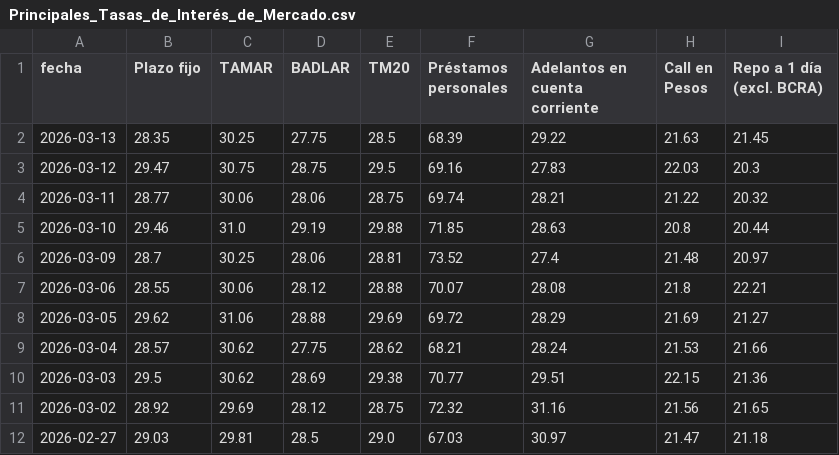
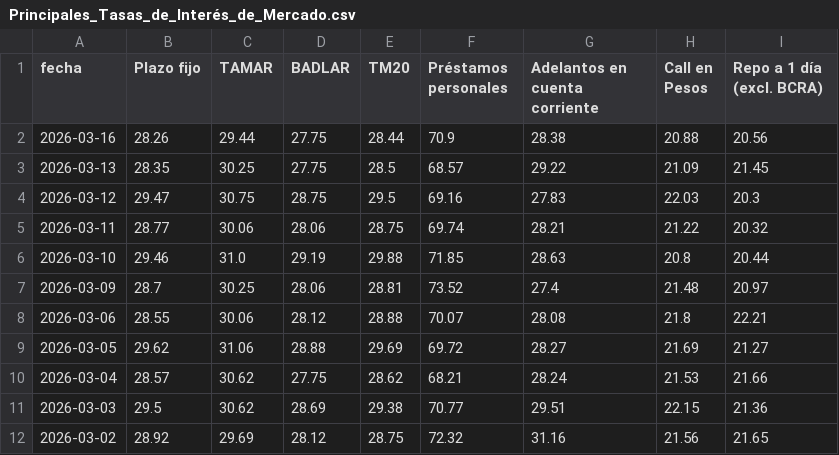
Before and after one commit to jesusrobles824/Automatizacion-de-Datos-y-Proyectos-BI, a CSV file: Automatización de Datos/Principales_Tasas_de_Interés_de_Mercado.csv, drawn as a sheet; only a part is shown; the shorter side is filled out with more unchanged rows.

```diff
--- a/Automatización de Datos/Principales_Tasas_de_Interés_de_Mercado.csv
+++ b/Automatización de Datos/Principales_Tasas_de_Interés_de_Mercado.csv
@@ -1,3 +1,4 @@
 fecha,Plazo fijo,TAMAR,BADLAR,TM20,Préstamos personales,Adelantos en cuenta corriente,Call en Pesos,Repo a 1 día (excl. BCRA)
-2026-03-13,28.35,30.25,27.75,28.5,68.39,29.22,21.63,21.45
+2026-03-16,28.26,29.44,27.75,28.44,70.9,28.38,20.88,20.56
+2026-03-13,28.35,30.25,27.75,28.5,68.57,29.22,21.09,21.45
 2026-03-12,29.47,30.75,28.75,29.5,69.16,27.83,22.03,20.3
@@ -7,3 +8,3 @@ fecha,Plazo fijo,TAMAR,BADLAR,TM20,Préstamos personales,Adelantos en cuenta cor
 2026-03-06,28.55,30.06,28.12,28.88,70.07,28.08,21.8,22.21
-2026-03-05,29.62,31.06,28.88,29.69,69.72,28.29,21.69,21.27
+2026-03-05,29.62,31.06,28.88,29.69,69.72,28.27,21.69,21.27
 2026-03-04,28.57,30.62,27.75,28.62,68.21,28.24,21.53,21.66
```
Also changed, not shown: Automatización de Datos/ADRs_Precios.csv, Automatización de Datos/ADRs_variacion_porcentual_diaria.csv, 7 other files.
